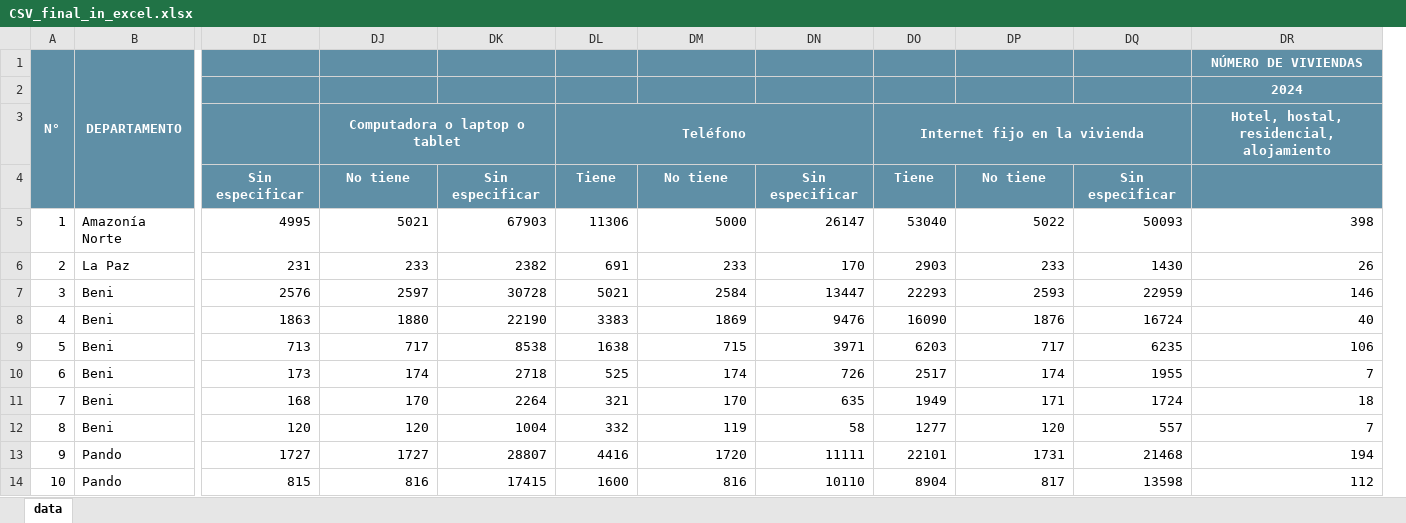
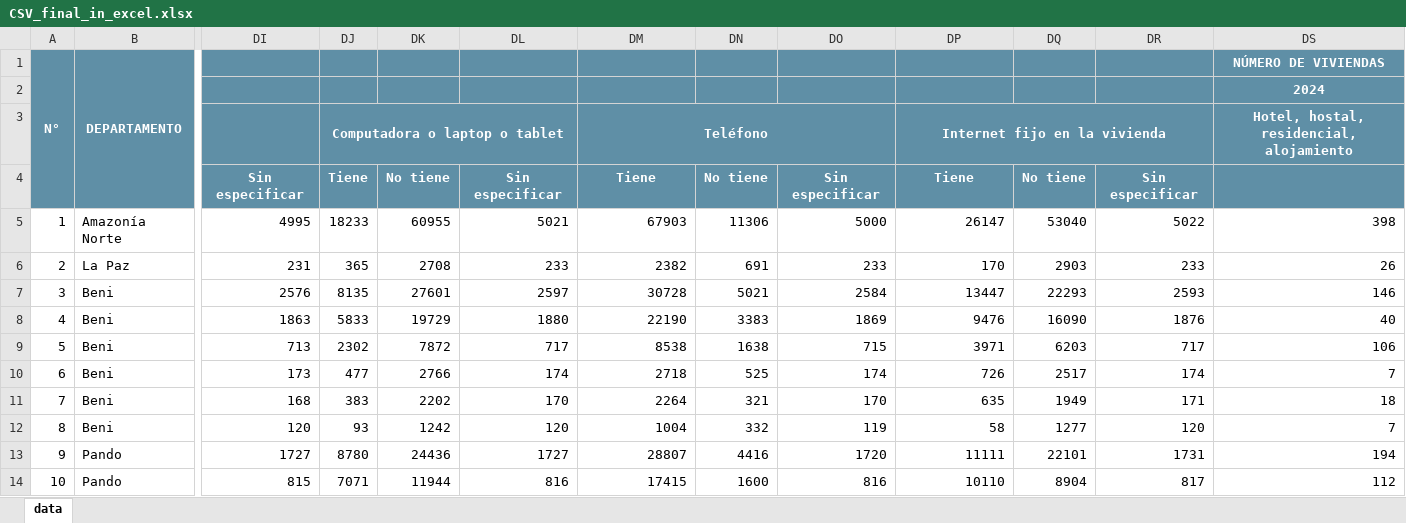
Before and after one commit to Valentine-Bernaerts/bolivia-energy-data, an Excel workbook: exctraction of data/output/CSV_final_in_excel.xlsx, sheet data, drawn as a sheet; only a part is shown, gaps mark what is left out; values as stored, in another font and other column widths than the file's, no borders; removed rows and columns are numbered as before the commit, all else as after; the diff names each change by its address in the sheet, - before the commit and + after, or states it on an @@ line.

```diff
--- a/exctraction of data/output/CSV_final_in_excel.xlsx (sheet data)
+++ b/exctraction of data/output/CSV_final_in_excel.xlsx (sheet data)
+column DJ, rows 3-14: Computadora o laptop o tablet | Tiene | 18233 | 365 | 8135 | 5833 | 2302 | 477 | 383 | 93 | 8780 | 7071
+column DK, rows 4-14: No tiene | 60955 | 2708 | 27601 | 19729 | 7872 | 2766 | 2202 | 1242 | 24436 | 11944
-column DQ, rows 4-14: Sin especificar | 50093 | 1430 | 22959 | 16724 | 6235 | 1955 | 1724 | 557 | 21468 | 13598
-DL3: Computadora o laptop o tablet
+DL3: (empty)
-DJ3:DK3 merged
-DM3: (empty)
+DM3: Teléfono
+DM3:DO3 merged
-DN3: Teléfono
+DN3: (empty)
-DL3:DN3 merged
-DP3: (empty)
+DP3: Internet fijo en la vivienda
+DP3:DR3 merged
-DQ3: Internet fijo en la vivienda
+DQ3: (empty)
-DO3:DQ3 merged
-DL4: No tiene
+DL4: Sin especificar
-DM4: Sin especificar
+DM4: Tiene
-DN4: Tiene
+DN4: No tiene
-DO4: No tiene
+DO4: Sin especificar
-DP4: Sin especificar
+DP4: Tiene
-DQ4: Tiene
+DQ4: No tiene
-DR4: No tiene
+DR4: Sin especificar
```
Also changed, not shown: exctraction of data/output/municipalities_counts.xlsx, 13 other files.
